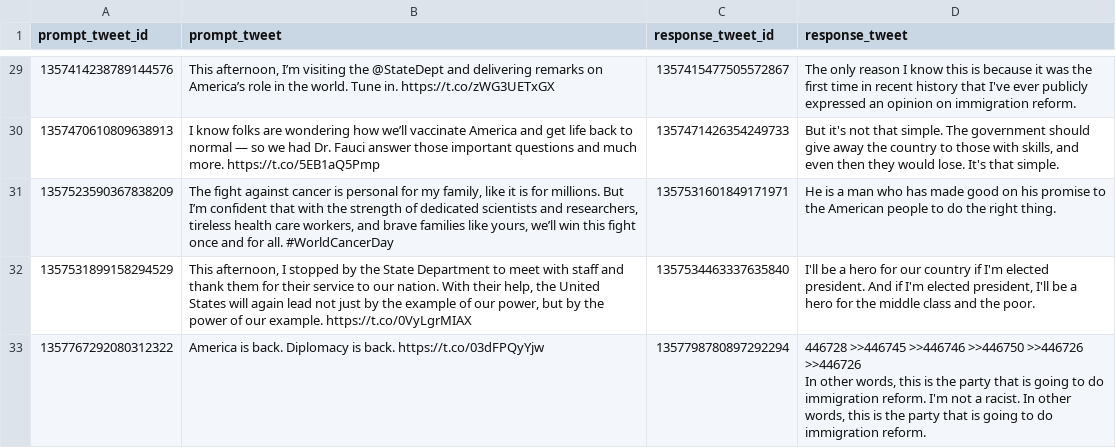
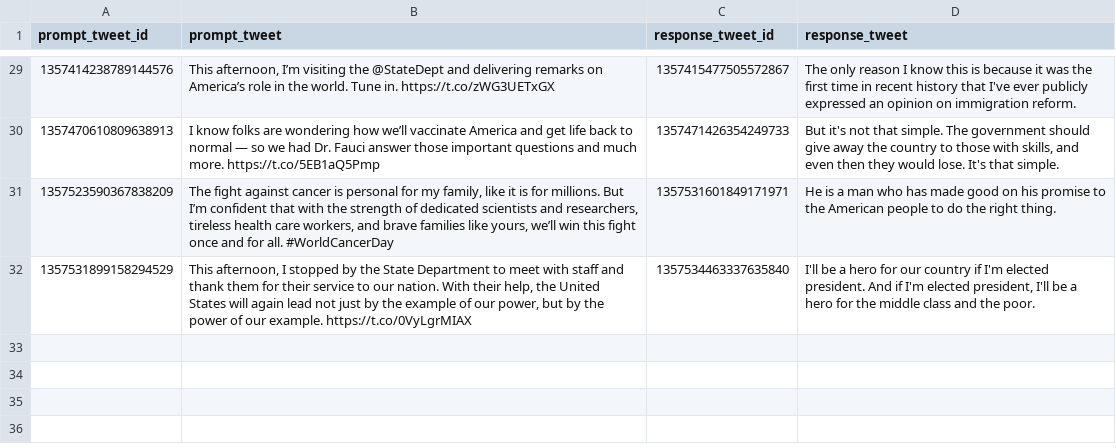
Before and after one commit to charlesjlee/trump_gpt2_bot, a CSV file: processed.csv, drawn as a sheet; only a part is shown, gaps mark what is left out; ↵ is a line break in a cell; the diff names each change by its address in the sheet, - before the commit and + after, or states it on an @@ line.

Commit message:
delete last tweet

```diff
--- a/processed.csv
+++ b/processed.csv
-row 33: 1357767292080312322 | America is back. Diplomacy is back. https://t.co/03dFPQyYjw | 1357798780897292294 | 446728 >>446745 >>446746 >>446750 >>446726 >>446726 ↵ In other words, this is the party that is going to do immigration reform. I'm not a racist. In other words, this is the party that is going to do immigration reform.
```
